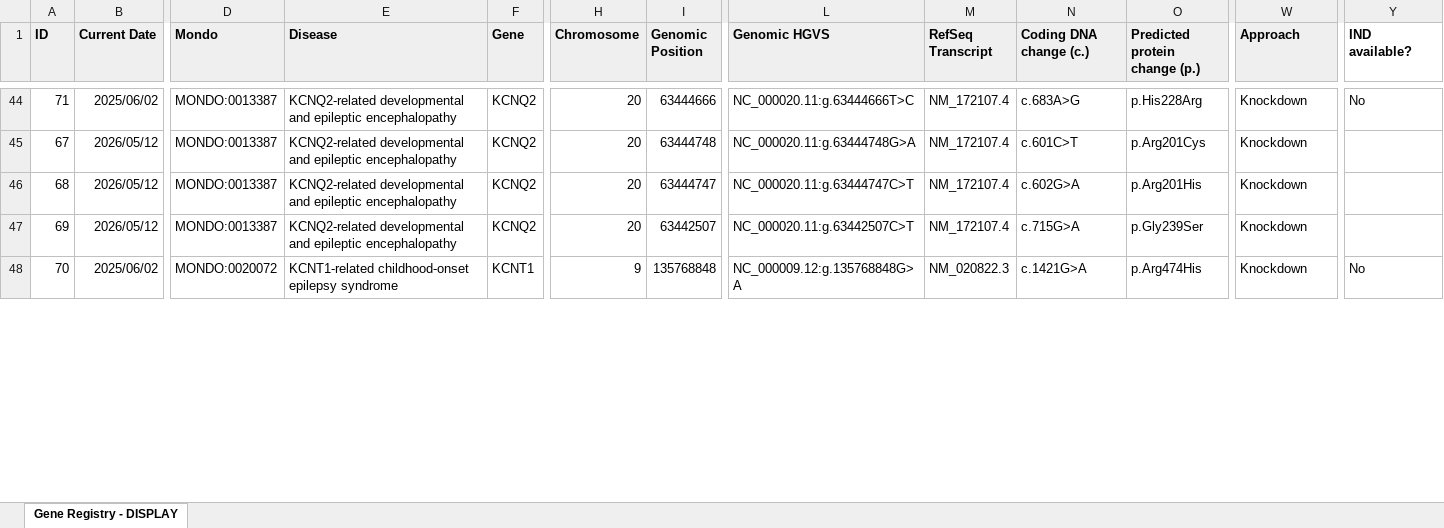
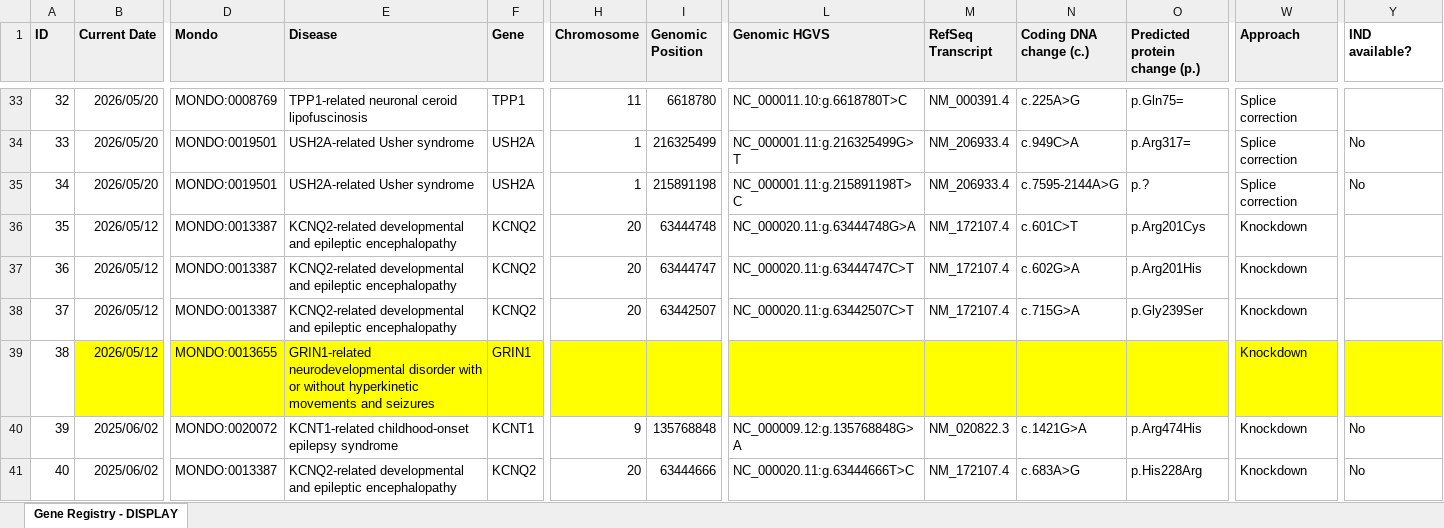
Before and after one commit to N1Collaborative/Gene_Registry, an Excel workbook: N1C_projects.xlsx, sheet Gene Registry - DISPLAY, drawn as a sheet; only a part is shown, gaps mark what is left out; values as stored, in another font and other column widths than the file's, no borders; charts and pictures and conditional formats not drawn; addresses are those after the commit; rows hold the shown columns only; the diff covers the shown part only; the diff names each change by its address in the sheet, - before the commit and + after, or states it on an @@ line.

```diff
--- a/N1C_projects.xlsx (sheet Gene Registry - DISPLAY)
+++ b/N1C_projects.xlsx (sheet Gene Registry - DISPLAY)
-A33 (ID): 71
+A33 (ID): 32
-B33 (Current Date): 2025/06/02
+B33 (Current Date): 2026/05/20
-D33 (Mondo): MONDO:0013387
+D33 (Mondo): MONDO:0008769
-E33 (Disease): KCNQ2-related developmental and epileptic encephalopathy
+E33 (Disease): TPP1-related neuronal ceroid lipofuscinosis
-F33 (Gene): KCNQ2
+F33 (Gene): TPP1
-H33 (Chromosome): 20
+H33 (Chromosome): 11
-I33 (Genomic Position): 63444666
+I33 (Genomic Position): 6618780
-L33 (Genomic HGVS): NC_000020.11:g.63444666T>C
+L33 (Genomic HGVS): NC_000011.10:g.6618780T>C
-M33 (RefSeq Transcript): NM_172107.4
+M33 (RefSeq Transcript): NM_000391.4
-N33 (Coding DNA change (c.)): c.683A>G
+N33 (Coding DNA change (c.)): c.225A>G
-O33 (Predicted protein change (p.)): p.His228Arg
+O33 (Predicted protein change (p.)): p.Gln75=
-W33 (Approach): Knockdown
+W33 (Approach): Splice correction
-Y33 (IND available?): No
+Y33 (IND available?): (empty)
+row 34: 33 | 2026/05/20 | MONDO:0019501 | USH2A-related Usher syndrome | USH2A | 1 | 216325499 | NC_000001.11:g.216325499G>T | NM_206933.4 | c.949C>A | p.Arg317= | Splice correction | No
+row 35: 34 | 2026/05/20 | MONDO:0019501 | USH2A-related Usher syndrome | USH2A | 1 | 215891198 | NC_000001.11:g.215891198T>C | NM_206933.4 | c.7595-2144A>G | p.? | Splice correction | No
-A36 (ID): 67
+A36 (ID): 35
-A37 (ID): 68
+A37 (ID): 36
-A38 (ID): 69
+A38 (ID): 37
+row 39: 38 | 2026/05/12 | MONDO:0013655 | GRIN1-related neurodevelopmental disorder with or without hyperkinetic movements and seizures | GRIN1 |  |  |  |  |  |  | Knockdown
-A40 (ID): 70
+A40 (ID): 39
+row 41: 40 | 2025/06/02 | MONDO:0013387 | KCNQ2-related developmental and epileptic encephalopathy | KCNQ2 | 20 | 63444666 | NC_000020.11:g.63444666T>C | NM_172107.4 | c.683A>G | p.His228Arg | Knockdown | No
```
Also changed, not shown: 19 added rows, 23 removed rows and 63 edited cells elsewhere in this sheet, charts or pictures.
